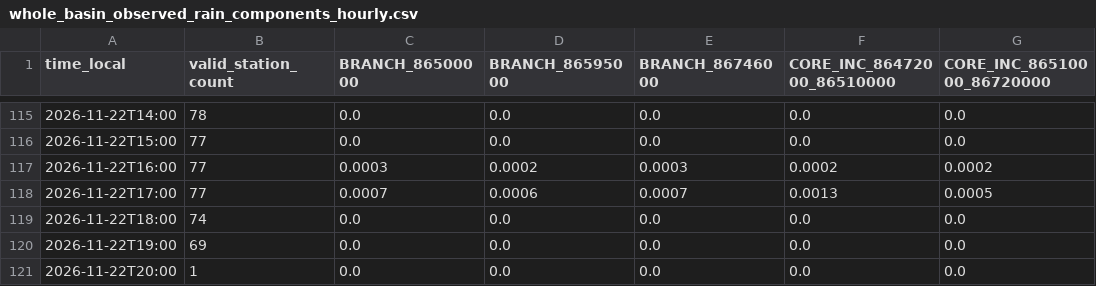
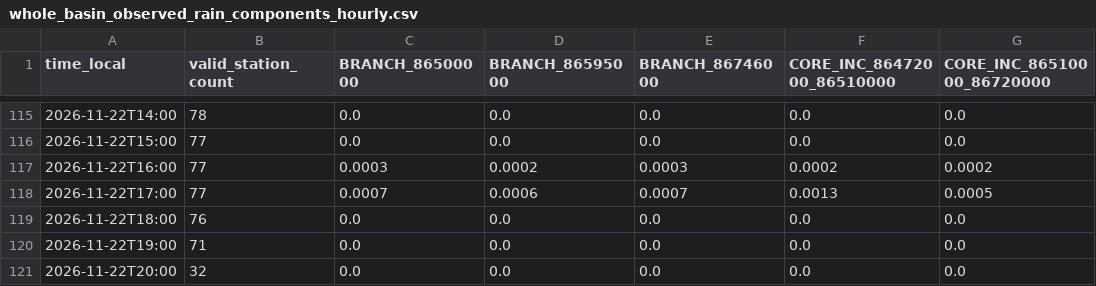
Before and after one commit to previne-taquari-antas/Previne-Taquari-Antas---Redes-Neurais, a CSV file: assets/data/hec_hms_g040_full_basin/whole_basin_observed_rain_components_hourly.csv, drawn as a sheet; only a part is shown, gaps mark what is left out; the diff names each change by its address in the sheet, - before the commit and + after, or states it on an @@ line.

Commit message:
bot: update G040 whole-basin observed-branch architecture [skip ci]

```diff
--- a/assets/data/hec_hms_g040_full_basin/whole_basin_observed_rain_components_hourly.csv
+++ b/assets/data/hec_hms_g040_full_basin/whole_basin_observed_rain_components_hourly.csv
-B119 (valid_station_count): 74
+B119 (valid_station_count): 76
-B120 (valid_station_count): 69
+B120 (valid_station_count): 71
-B121 (valid_station_count): 1
+B121 (valid_station_count): 32
```
Also changed, not shown: assets/data/hec_hms_g040_full_basin/whole_basin_observed_rain_fullgrid_hourly.csv, assets/data/hec_hms_g040_full_basin/whole_basin_observed_rain_hourly.csv, 11 other files.
